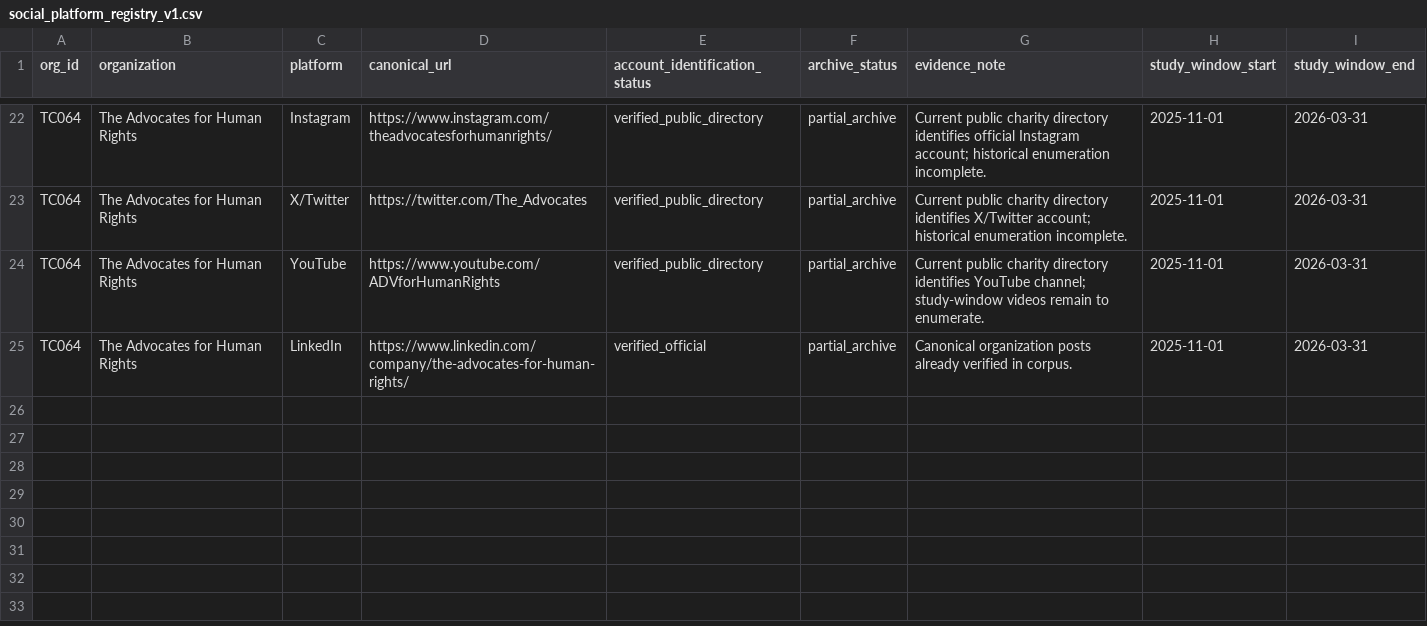
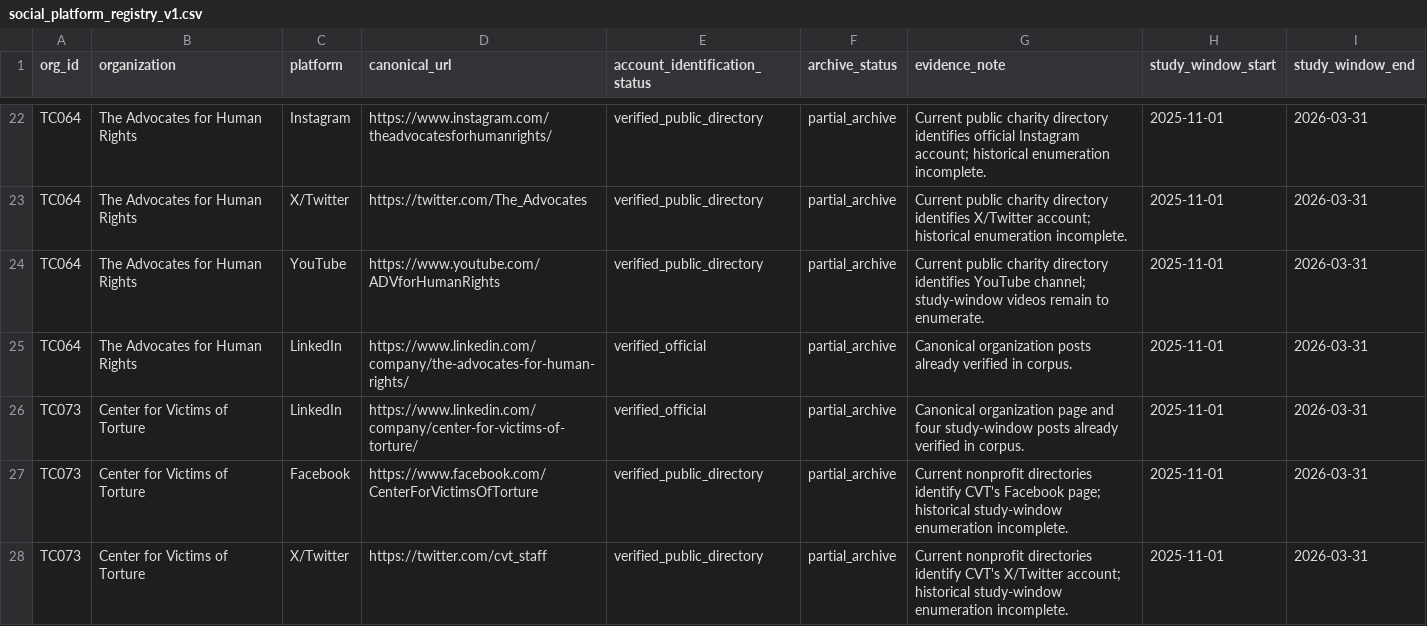
Before and after one commit to Endalk-Chala/mn-immigration-nonprofit-communication, a CSV file: research_workspace/03_platform_registry/social_platform_registry_v1.csv, drawn as a sheet; only a part is shown, gaps mark what is left out.

Commit message:
Add CVT Facebook X and LinkedIn to multi-channel registry

```diff
--- a/research_workspace/03_platform_registry/social_platform_registry_v1.csv
+++ b/research_workspace/03_platform_registry/social_platform_registry_v1.csv
@@ -25 +25,4 @@ TC064,The Advocates for Human Rights,YouTube,https://www.youtube.com/ADVforHuman
 TC064,The Advocates for Human Rights,LinkedIn,https://www.linkedin.com/company/the-advocates-for-human-rights/,verified_official,partial_archive,"Canonical organization posts already verified in corpus.",2025-11-01,2026-03-31
+TC073,Center for Victims of Torture,LinkedIn,https://www.linkedin.com/company/center-for-victims-of-torture/,verified_official,partial_archive,"Canonical organization page and four study-window posts already verified in corpus.",2025-11-01,2026-03-31
+TC073,Center for Victims of Torture,Facebook,https://www.facebook.com/CenterForVictimsOfTorture,verified_public_directory,partial_archive,"Current nonprofit directories identify CVT's Facebook page; historical study-window enumeration incomplete.",2025-11-01,2026-03-31
+TC073,Center for Victims of Torture,X/Twitter,https://twitter.com/cvt_staff,verified_public_directory,partial_archive,"Current nonprofit directories identify CVT's X/Twitter account; historical study-window enumeration incomplete.",2025-11-01,2026-03-31
```
